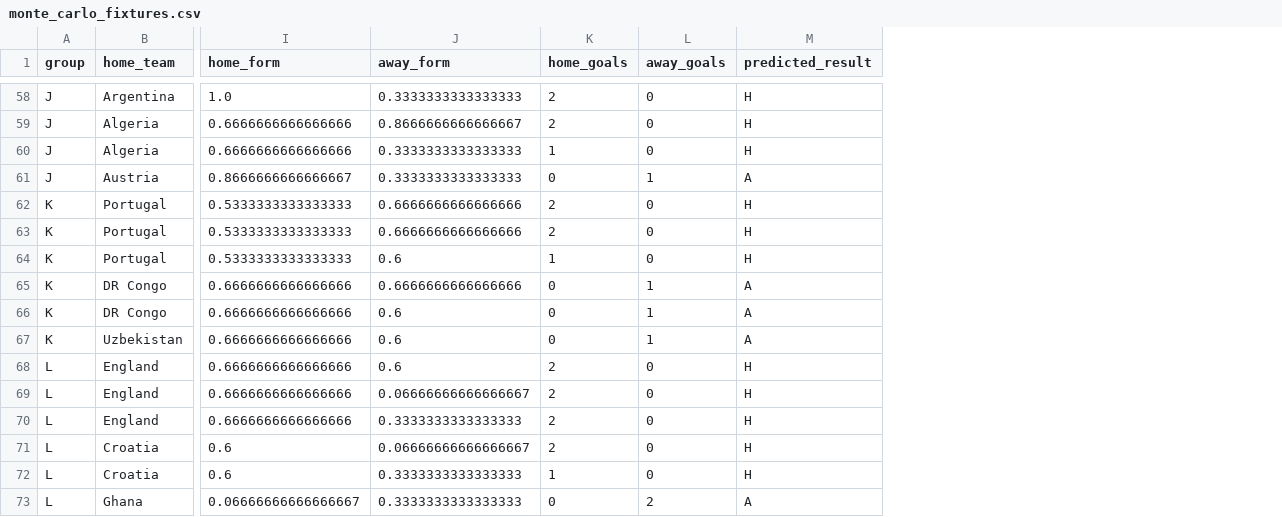
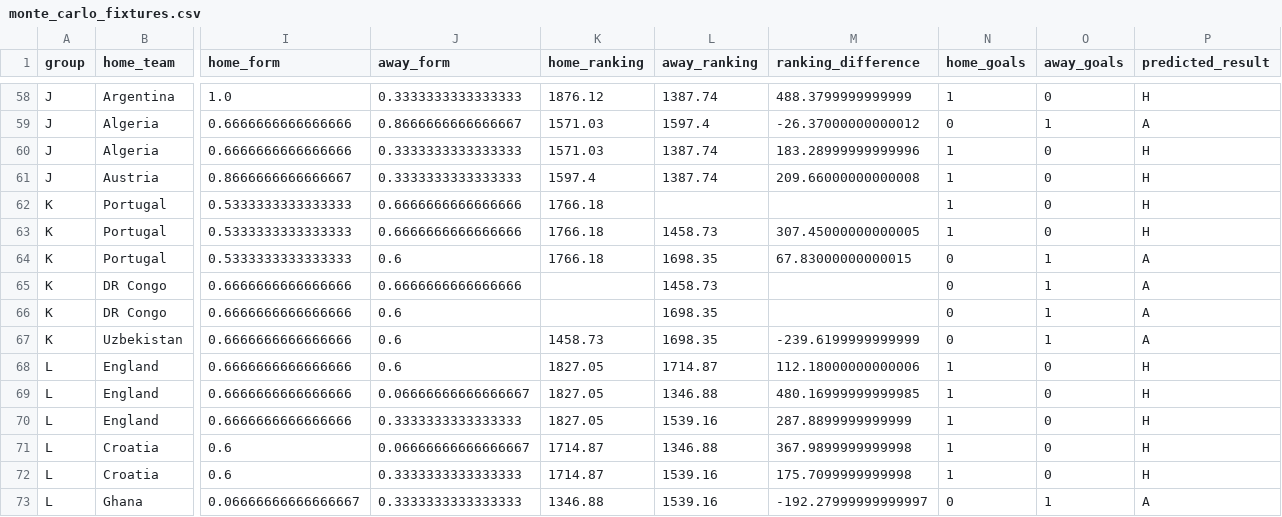
Before and after one commit to atharva-277/FIFA-26, a CSV file: monte_carlo_fixtures.csv, drawn as a sheet; only a part is shown, gaps mark what is left out; addresses are those after the commit; the diff covers the shown part only; the diff names each change by its address in the sheet, - before the commit and + after, or states it on an @@ line.

Commit message:
adding fifa rankings as another metric to simulate tournament

```diff
--- a/monte_carlo_fixtures.csv
+++ b/monte_carlo_fixtures.csv
+column K (home_ranking), rows 58-73: 1876.12 | 1571.03 | 1571.03 | 1597.4 | 1766.18 | 1766.18 | 1766.18 |  |  | 1458.73 | 1827.05 | 1827.05 | 1827.05 | 1714.87 | 1714.87 | 1346.88
+column L (away_ranking), rows 58-73: 1387.74 | 1597.4 | 1387.74 | 1387.74 |  | 1458.73 | 1698.35 | 1458.73 | 1698.35 | 1698.35 | 1714.87 | 1346.88 | 1539.16 | 1346.88 | 1539.16 | 1539.16
+column M (ranking_difference), rows 58-73: 488.3799999999999 | -26.37000000000012 | 183.28999999999996 | 209.66000000000008 |  | 307.45000000000005 | 67.83000000000015 |  |  | -239.6199999999999 | 112.18000000000006 | 480.16999999999985 | 287.8899999999999 | 367.9899999999998 | 175.7099999999998 | -192.27999999999997
-N58 (home_goals): 2
+N58 (home_goals): 1
-N59 (home_goals): 2
+N59 (home_goals): 0
-O59 (away_goals): 0
+O59 (away_goals): 1
-P59 (predicted_result): H
+P59 (predicted_result): A
-N61 (home_goals): 0
+N61 (home_goals): 1
-O61 (away_goals): 1
+O61 (away_goals): 0
-P61 (predicted_result): A
+P61 (predicted_result): H
-N62:N63 (home_goals): 2
+N62:N63 (home_goals): 1
-N64 (home_goals): 1
+N64 (home_goals): 0
-O64 (away_goals): 0
+O64 (away_goals): 1
-P64 (predicted_result): H
+P64 (predicted_result): A
-N68:N71 (home_goals): 2
+N68:N71 (home_goals): 1
-O73 (away_goals): 2
+O73 (away_goals): 1
```
Also changed, not shown: 55 edited cells elsewhere in this file, advancement_probabilities.csv, 5 other files.
